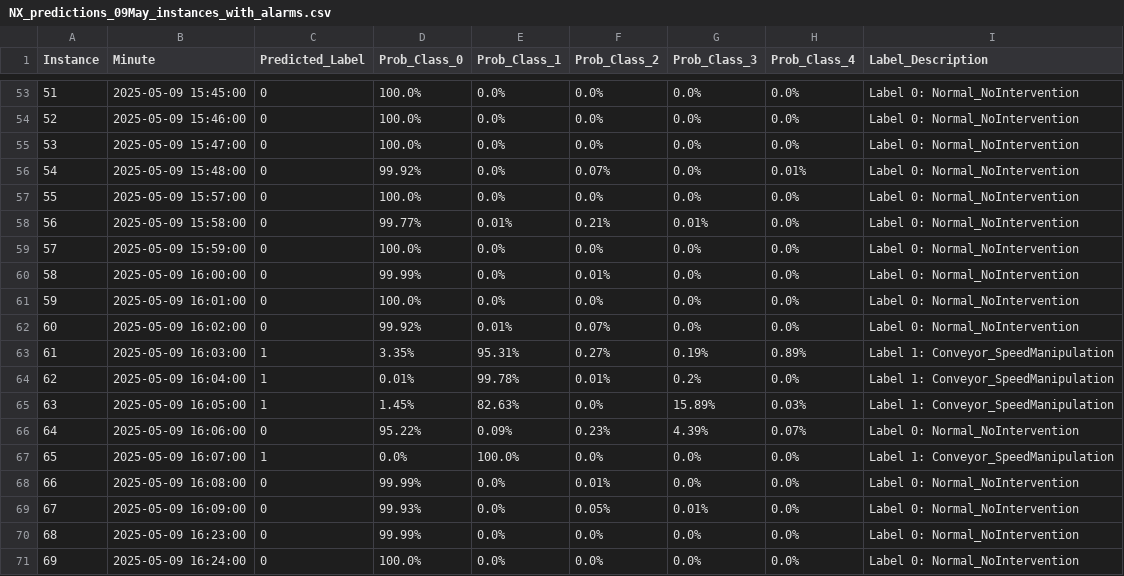
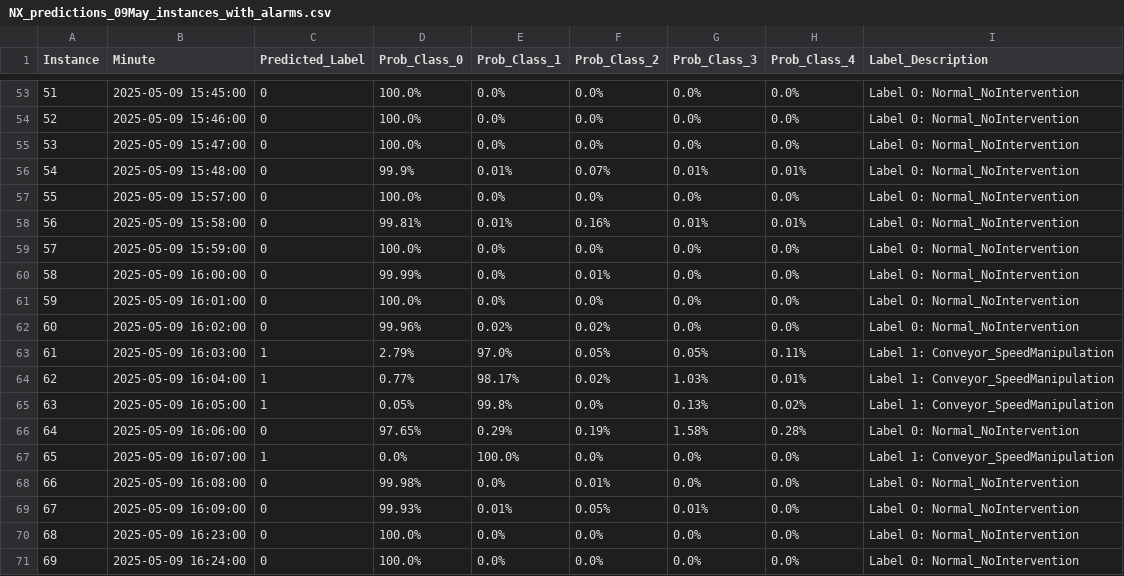
Before and after one commit to carolsworld/NX_TSC, a CSV file: results/NX_predictions_09May_instances_with_alarms.csv, drawn as a sheet; only a part is shown, gaps mark what is left out; the diff covers the shown part only; the diff names each change by its address in the sheet, - before the commit and + after, or states it on an @@ line.

```diff
--- a/results/NX_predictions_09May_instances_with_alarms.csv
+++ b/results/NX_predictions_09May_instances_with_alarms.csv
-D56 (Prob_Class_0): 99.92%
+D56 (Prob_Class_0): 99.9%
-E56 (Prob_Class_1): 0.0%
+E56 (Prob_Class_1): 0.01%
-G56 (Prob_Class_3): 0.0%
+G56 (Prob_Class_3): 0.01%
-D58 (Prob_Class_0): 99.77%
+D58 (Prob_Class_0): 99.81%
-F58 (Prob_Class_2): 0.21%
+F58 (Prob_Class_2): 0.16%
-H58 (Prob_Class_4): 0.0%
+H58 (Prob_Class_4): 0.01%
-D62 (Prob_Class_0): 99.92%
+D62 (Prob_Class_0): 99.96%
-E62 (Prob_Class_1): 0.01%
+E62 (Prob_Class_1): 0.02%
-F62 (Prob_Class_2): 0.07%
+F62 (Prob_Class_2): 0.02%
-D63 (Prob_Class_0): 3.35%
+D63 (Prob_Class_0): 2.79%
-E63 (Prob_Class_1): 95.31%
+E63 (Prob_Class_1): 97.0%
-F63 (Prob_Class_2): 0.27%
+F63 (Prob_Class_2): 0.05%
-G63 (Prob_Class_3): 0.19%
+G63 (Prob_Class_3): 0.05%
-H63 (Prob_Class_4): 0.89%
+H63 (Prob_Class_4): 0.11%
-D64 (Prob_Class_0): 0.01%
+D64 (Prob_Class_0): 0.77%
-E64 (Prob_Class_1): 99.78%
+E64 (Prob_Class_1): 98.17%
-F64 (Prob_Class_2): 0.01%
+F64 (Prob_Class_2): 0.02%
-G64 (Prob_Class_3): 0.2%
+G64 (Prob_Class_3): 1.03%
-H64 (Prob_Class_4): 0.0%
+H64 (Prob_Class_4): 0.01%
-D65 (Prob_Class_0): 1.45%
+D65 (Prob_Class_0): 0.05%
-E65 (Prob_Class_1): 82.63%
+E65 (Prob_Class_1): 99.8%
-G65 (Prob_Class_3): 15.89%
+G65 (Prob_Class_3): 0.13%
-H65 (Prob_Class_4): 0.03%
+H65 (Prob_Class_4): 0.02%
-D66 (Prob_Class_0): 95.22%
+D66 (Prob_Class_0): 97.65%
-E66 (Prob_Class_1): 0.09%
+E66 (Prob_Class_1): 0.29%
-F66 (Prob_Class_2): 0.23%
+F66 (Prob_Class_2): 0.19%
-G66 (Prob_Class_3): 4.39%
+G66 (Prob_Class_3): 1.58%
-H66 (Prob_Class_4): 0.07%
+H66 (Prob_Class_4): 0.28%
-D68 (Prob_Class_0): 99.99%
+D68 (Prob_Class_0): 99.98%
-E69 (Prob_Class_1): 0.0%
+E69 (Prob_Class_1): 0.01%
-D70 (Prob_Class_0): 99.99%
+D70 (Prob_Class_0): 100.0%
```
Also changed, not shown: 112 edited cells elsewhere in this file, results/NX_predictions_09May_instances_with_minute.csv, 1 other file.
